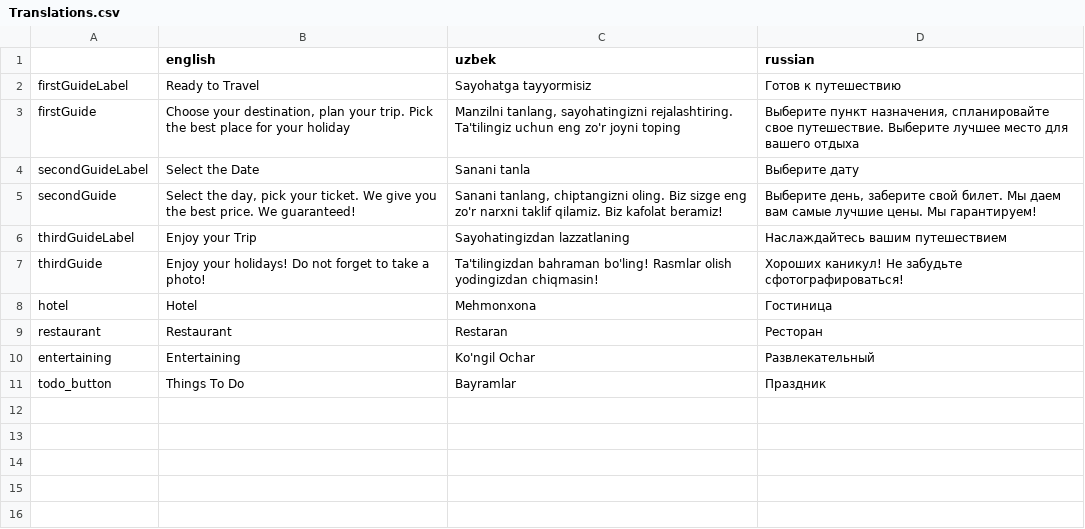
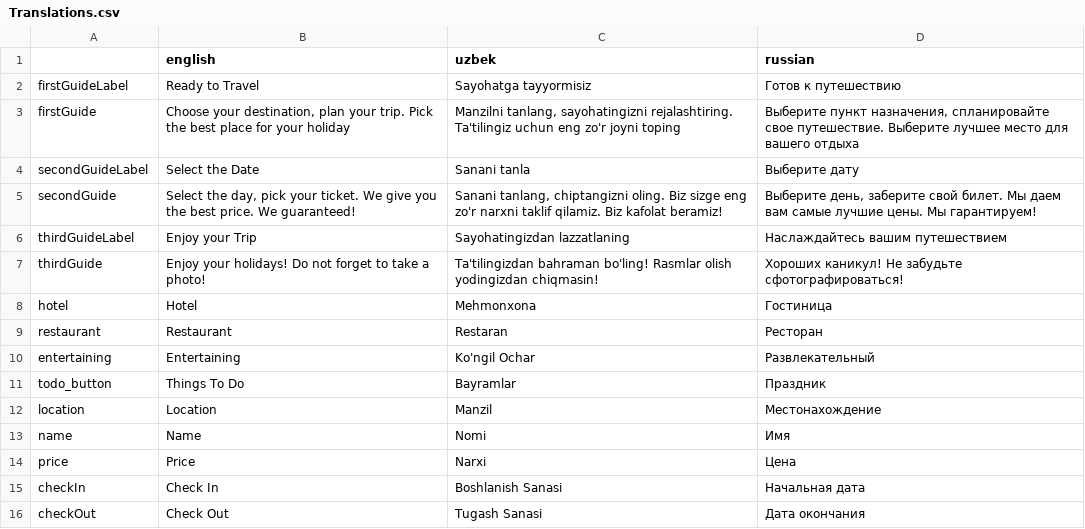
Before and after one commit to AvazAlimov/NexTrip_v2.0, a CSV file: src/Translations.csv, drawn as a sheet; the diff names each change by its address in the sheet, - before the commit and + after, or states it on an @@ line.

```diff
--- a/src/Translations.csv
+++ b/src/Translations.csv
+row 12: location | Location | Manzil | Местонахождение
+row 13: name | Name | Nomi | Имя
+row 14: price | Price | Narxi | Цена
+row 15: checkIn | Check In | Boshlanish Sanasi | Начальная дата
+row 16: checkOut | Check Out | Tugash Sanasi | Дата окончания
```
Also changed, not shown: 2 other files.
